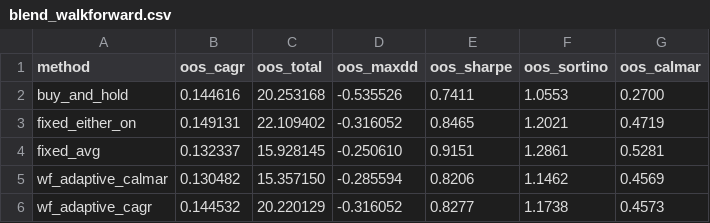
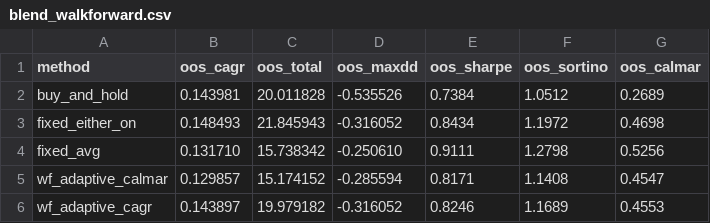
Before and after one commit to truedichotomy/QQQ_long_term_strategy, a CSV file: analysis/results/blend_walkforward.csv, drawn as a sheet.

```diff
--- a/analysis/results/blend_walkforward.csv
+++ b/analysis/results/blend_walkforward.csv
@@ -1,6 +1,6 @@
 method,oos_cagr,oos_total,oos_maxdd,oos_sharpe,oos_sortino,oos_calmar
-buy_and_hold,0.144616,20.253168,-0.535526,0.7411,1.0553,0.2700
-fixed_either_on,0.149131,22.109402,-0.316052,0.8465,1.2021,0.4719
-fixed_avg,0.132337,15.928145,-0.250610,0.9151,1.2861,0.5281
-wf_adaptive_calmar,0.130482,15.357150,-0.285594,0.8206,1.1462,0.4569
-wf_adaptive_cagr,0.144532,20.220129,-0.316052,0.8277,1.1738,0.4573
+buy_and_hold,0.143981,20.011828,-0.535526,0.7384,1.0512,0.2689
+fixed_either_on,0.148493,21.845943,-0.316052,0.8434,1.1972,0.4698
+fixed_avg,0.131710,15.738342,-0.250610,0.9111,1.2798,0.5256
+wf_adaptive_calmar,0.129857,15.174152,-0.285594,0.8171,1.1408,0.4547
+wf_adaptive_cagr,0.143897,19.979182,-0.316052,0.8246,1.1689,0.4553
```
Also changed, not shown: 8 other files.
